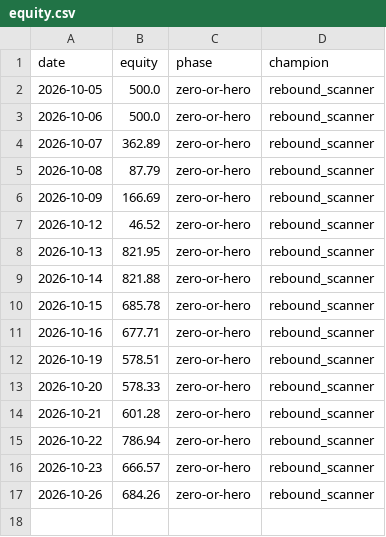
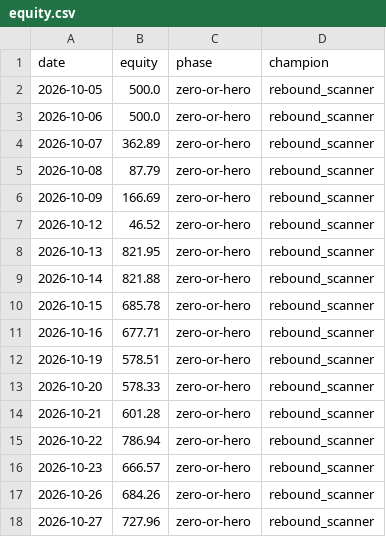
Before and after one commit to Cao-YMGG/Zero-or-Hero, a CSV file: journal/equity.csv, drawn as a sheet.

```diff
--- a/journal/equity.csv
+++ b/journal/equity.csv
@@ -17 +17,2 @@ date,equity,phase,champion
 2026-10-26,684.26,zero-or-hero,rebound_scanner
+2026-10-27,727.96,zero-or-hero,rebound_scanner
```
Also changed, not shown: journal/exits.csv, journal/grades.csv, 6 other files.
